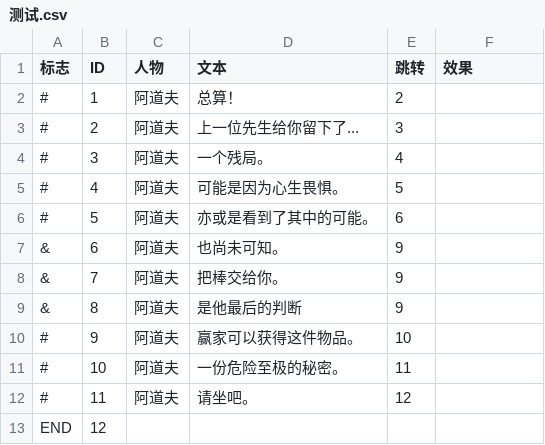
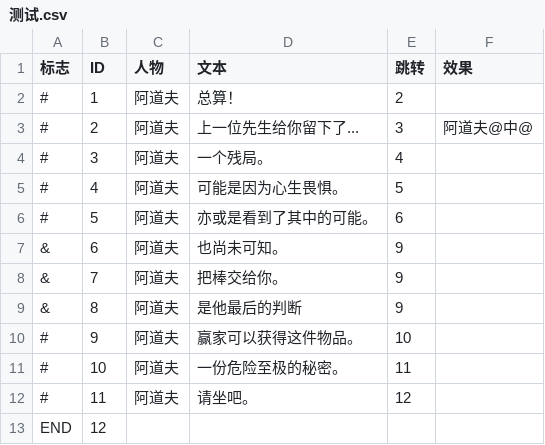
Before and after one commit to BreadAndFreedom/WuXiaWorld, a CSV file: Assets/Texts/测试.csv, drawn as a sheet.

```diff
--- a/Assets/Texts/测试.csv
+++ b/Assets/Texts/测试.csv
@@ -2,3 +2,3 @@
 #,1,阿道夫,总算！,2,
-#,2,阿道夫,上一位先生给你留下了...,3,
+#,2,阿道夫,上一位先生给你留下了...,3,阿道夫@中@
 #,3,阿道夫,一个残局。,4,
```
Also changed, not shown: 4 other files.
